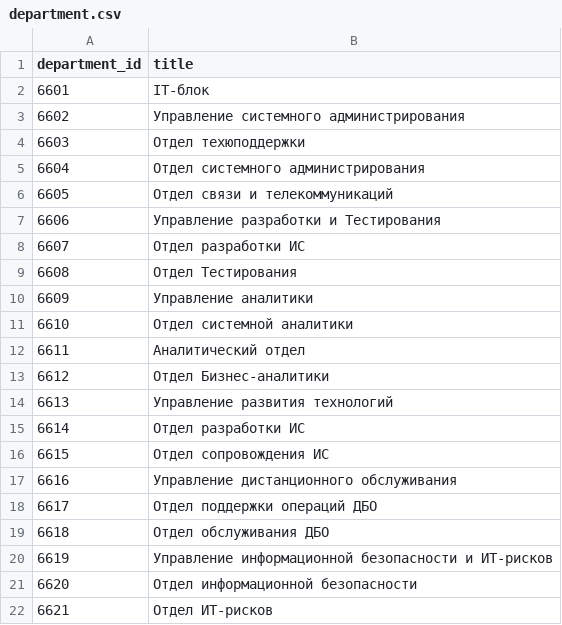
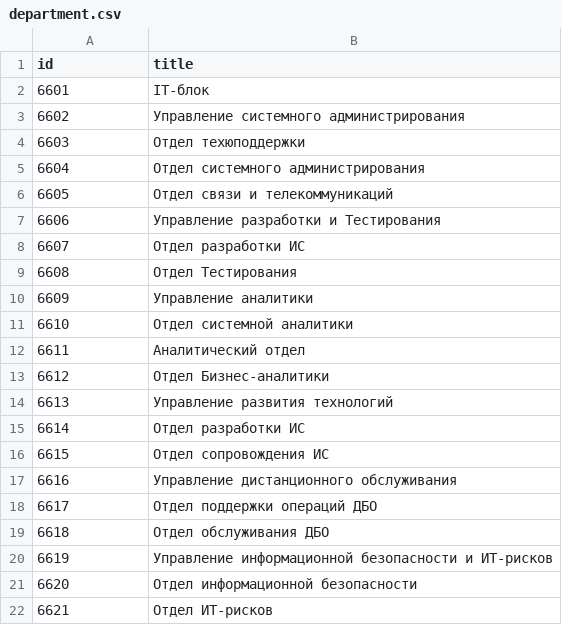
Before and after one commit to ALFA-9/Backend, a CSV file: backend/data/department.csv, drawn as a sheet.

```diff
--- a/backend/data/department.csv
+++ b/backend/data/department.csv
@@ -1,2 +1,2 @@
-"department_id","title"
+"id","title"
 "6601","IT-блок"
```
Also changed, not shown: backend/data/employee.csv, backend/data/post.csv, 13 other files.
